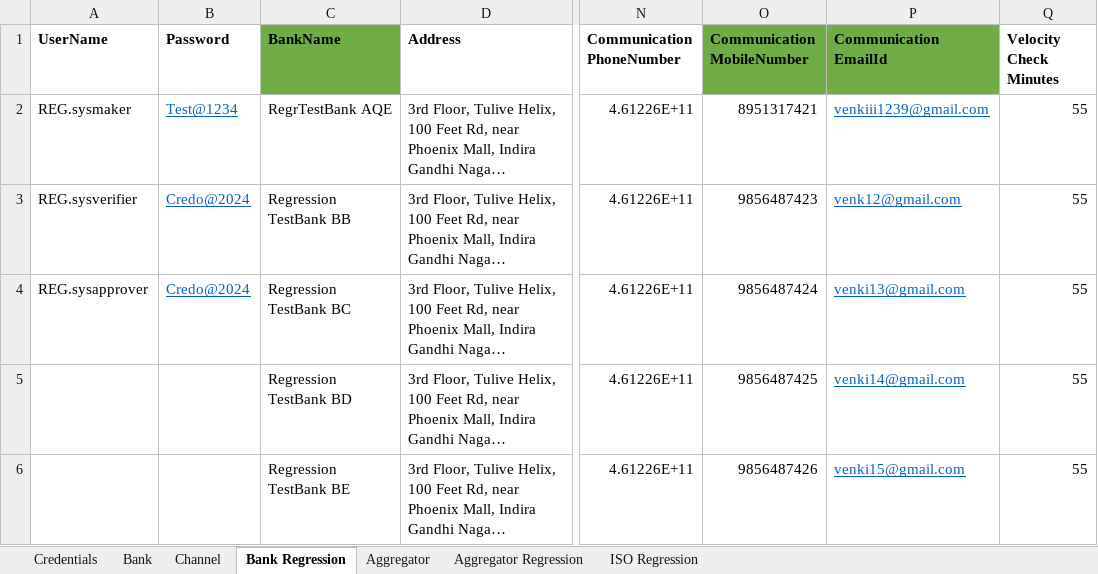
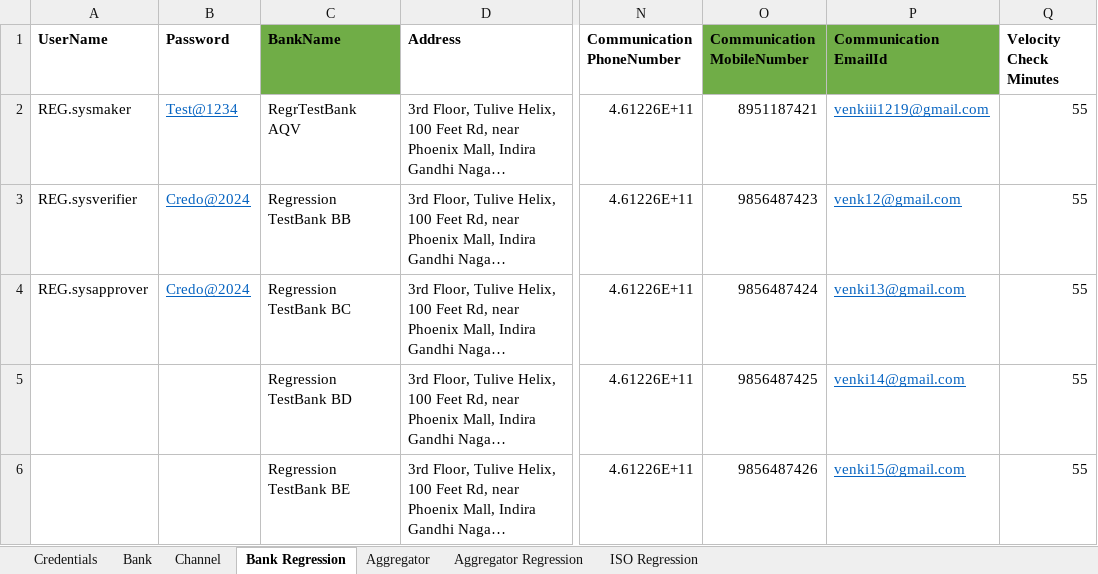
Before and after one commit to NishokVS30/MMSCredopay, an Excel workbook: Excel/MMSCredopay.xlsx, sheet Bank Regression, drawn as a sheet; only a part is shown, gaps mark what is left out; long unchanged cells end in …; values as stored, in another font and other column widths than the file's, no borders; the diff names each change by its address in the sheet, - before the commit and + after, or states it on an @@ line.

```diff
--- a/Excel/MMSCredopay.xlsx (sheet Bank Regression)
+++ b/Excel/MMSCredopay.xlsx (sheet Bank Regression)
-C2 (BankName): RegrTestBank AQE
+C2 (BankName): RegrTestBank AQV
-O2 (Communication MobileNumber): 8951317421
+O2 (Communication MobileNumber): 8951187421
-P2 (Communication EmailId): venkiii1239@gmail.com
+P2 (Communication EmailId): venkiii1219@gmail.com
```
Also changed, not shown: sheet Channel, 6 other files.
